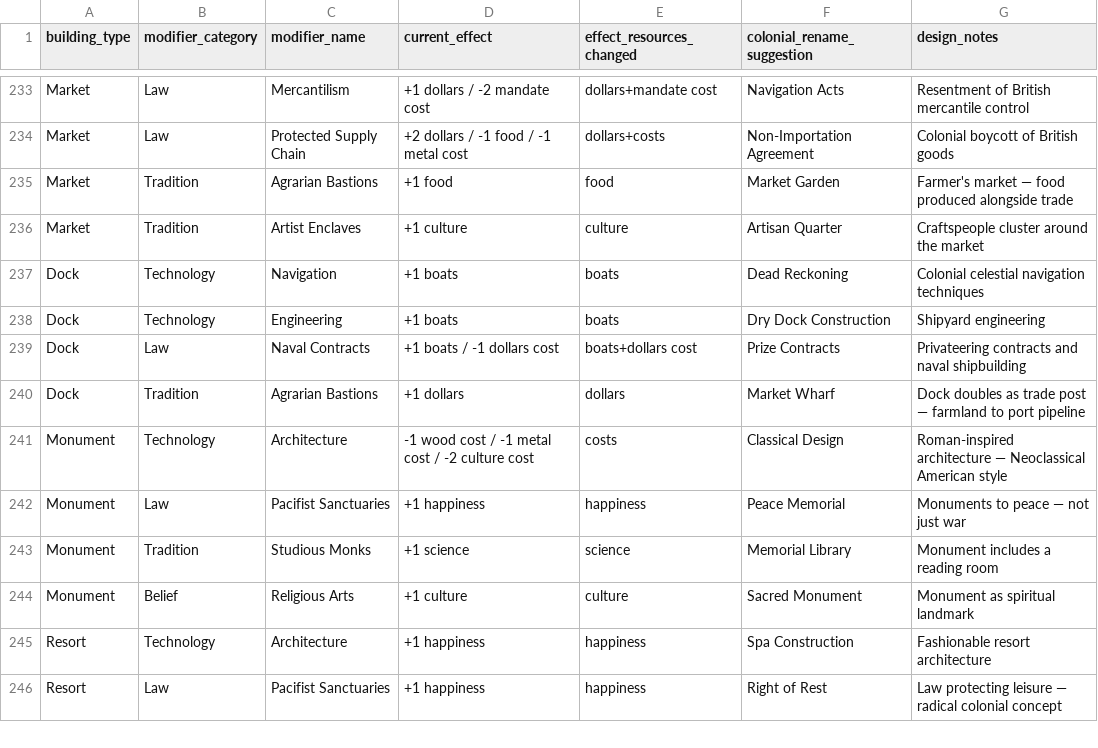
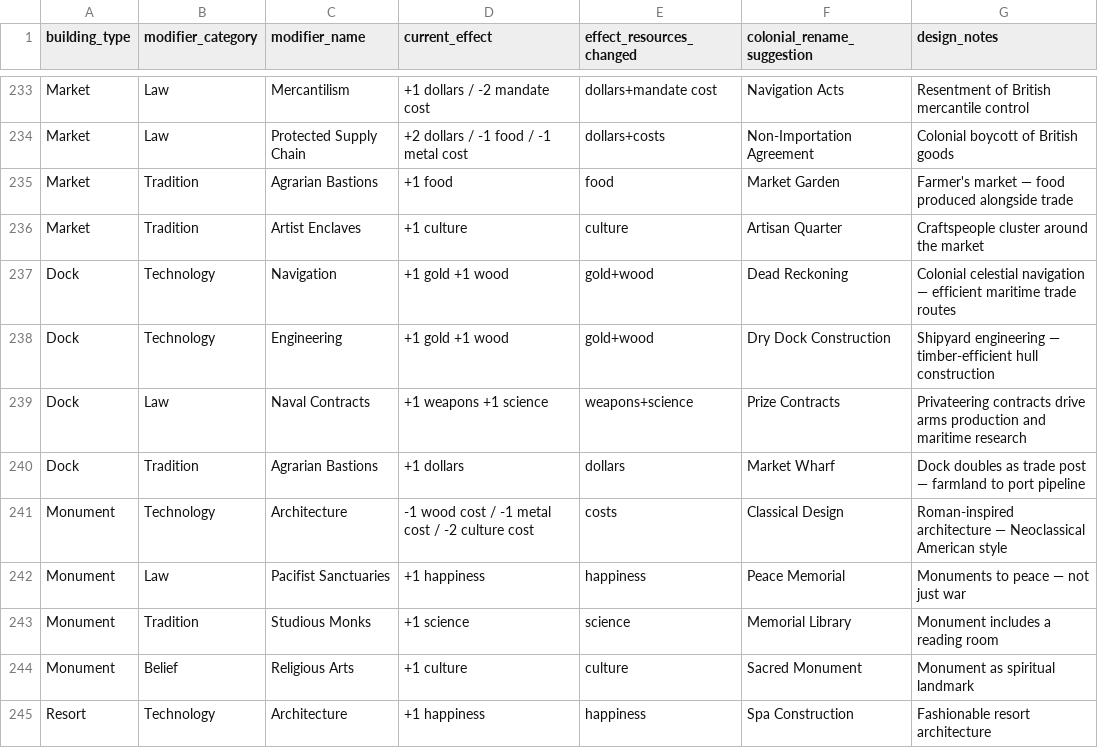
Before and after one commit to etherthegreat/mostupdatedfarsword, a CSV file: data/building_modifiers_reference_pass_2.csv, drawn as a sheet; only a part is shown, gaps mark what is left out; the shorter side is filled out with more unchanged rows.

```diff
--- a/data/building_modifiers_reference_pass_2.csv
+++ b/data/building_modifiers_reference_pass_2.csv
@@ -236,5 +236,5 @@ Market,Tradition,Agrarian Bastions,+1 food,food,Market Garden,Farmer's market
 Market,Tradition,Artist Enclaves,+1 culture,culture,Artisan Quarter,Craftspeople cluster around the market
-Dock,Technology,Navigation,+1 boats,boats,Dead Reckoning,Colonial celestial navigation techniques
-Dock,Technology,Engineering,+1 boats,boats,Dry Dock Construction,Shipyard engineering
-Dock,Law,Naval Contracts,+1 boats / -1 dollars cost,boats+dollars cost,Prize Contracts,Privateering contracts and naval shipbuilding
+Dock,Technology,Navigation,+1 gold +1 wood,gold+wood,Dead Reckoning,Colonial celestial navigation — efficient maritime trade routes
+Dock,Technology,Engineering,+1 gold +1 wood,gold+wood,Dry Dock Construction,Shipyard engineering — timber-efficient hull construction
+Dock,Law,Naval Contracts,+1 weapons +1 science,weapons+science,Prize Contracts,Privateering contracts drive arms production and maritime research
 Dock,Tradition,Agrarian Bastions,+1 dollars,dollars,Market Wharf,Dock doubles as trade post — farmland to port pipeline
```
Also changed, not shown: data/event_buttons.csv, 6 other files.
